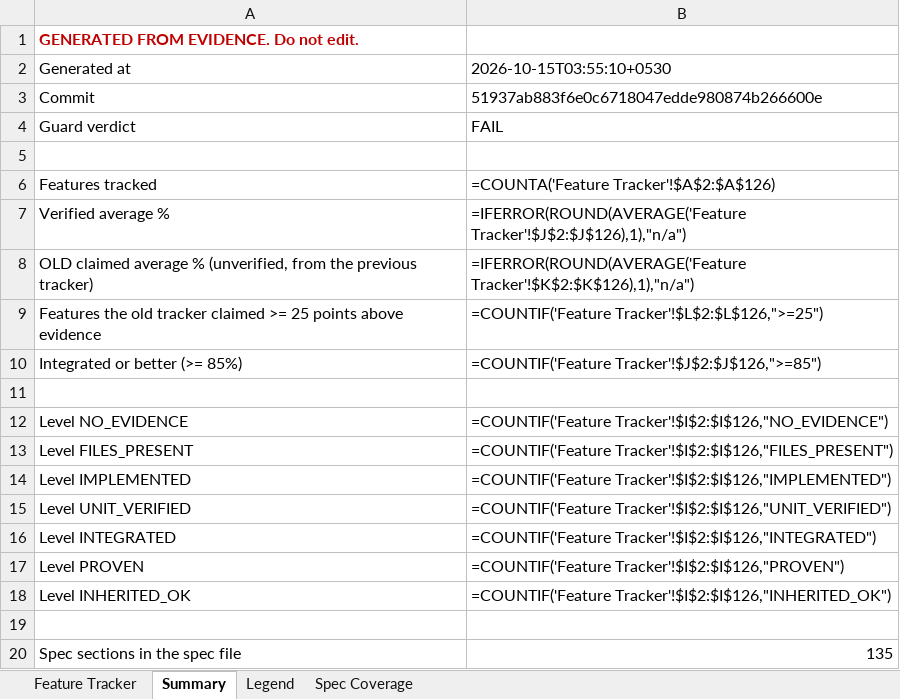
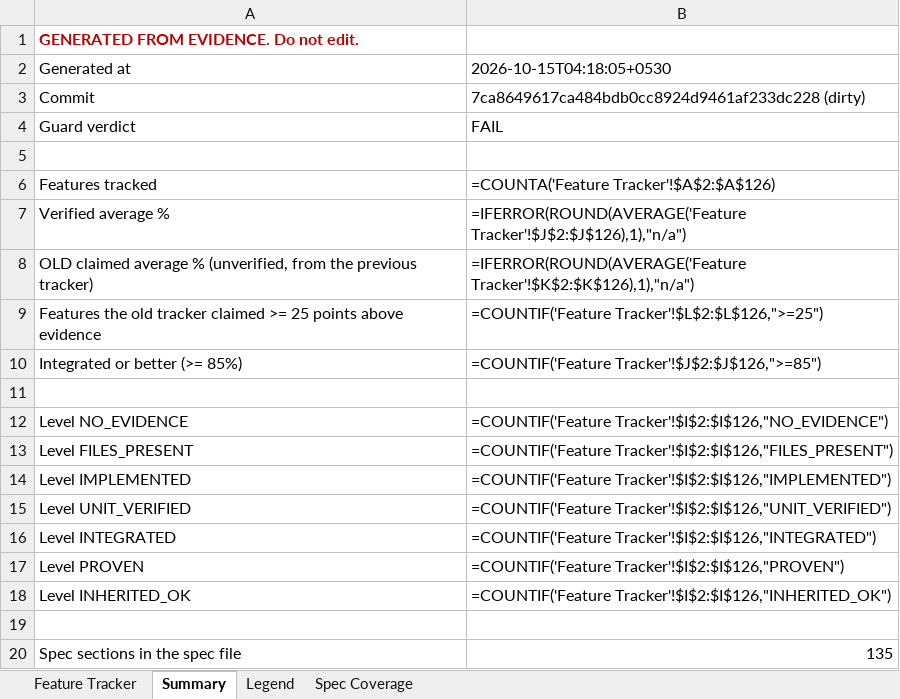
Before and after one commit to Shivamxp23/Locus-OS, an Excel workbook: .keysndocs/Documentation/Implementation Plans/Implementation Report/Locus_Implementation_Tracker.xlsx, sheet Summary, drawn as a sheet; values as stored, in another font and other column widths than the file's, no borders; formulas without a stored value are shown as written; the diff names each change by its address in the sheet, - before the commit and + after, or states it on an @@ line.

```diff
--- a/.keysndocs/Documentation/Implementation Plans/Implementation Report/Locus_Implementation_Tracker.xlsx (sheet Summary)
+++ b/.keysndocs/Documentation/Implementation Plans/Implementation Report/Locus_Implementation_Tracker.xlsx (sheet Summary)
-B2: 2026-10-15T03:55:10+0530
+B2: 2026-10-15T04:18:05+0530
-B3: 51937ab883f6e0c6718047edde980874b266600e
+B3: 7ca8649617ca484bdb0cc8924d9461af233dc228 (dirty)
```
Also changed, not shown: sheet Feature Tracker, 10 other files.
